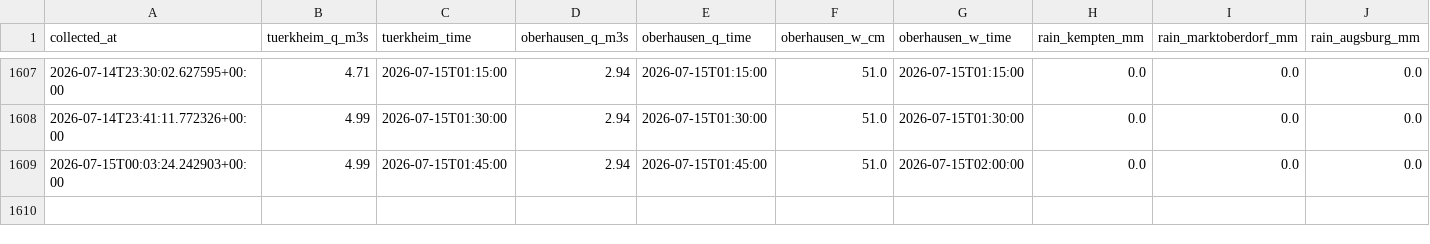
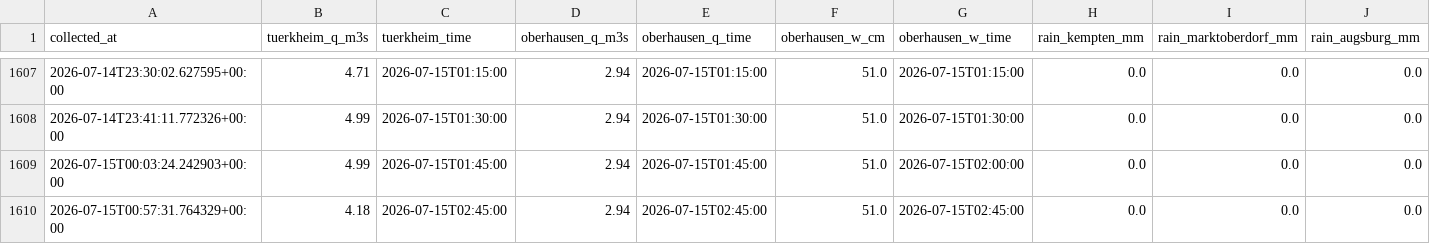
Before and after one commit to Bedaworo/surfwelle-data, a CSV file: data/collected.csv, drawn as a sheet; only a part is shown, gaps mark what is left out; rows hold the shown columns only; the diff names each change by its address in the sheet, - before the commit and + after, or states it on an @@ line.

```diff
--- a/data/collected.csv
+++ b/data/collected.csv
+row 1610: 2026-07-15T00:57:31.764329+00:00 | 4.18 | 2026-07-15T02:45:00 | 2.94 | 2026-07-15T02:45:00 | 51.0 | 2026-07-15T02:45:00 | 0.0 | 0.0 | 0.0
```
